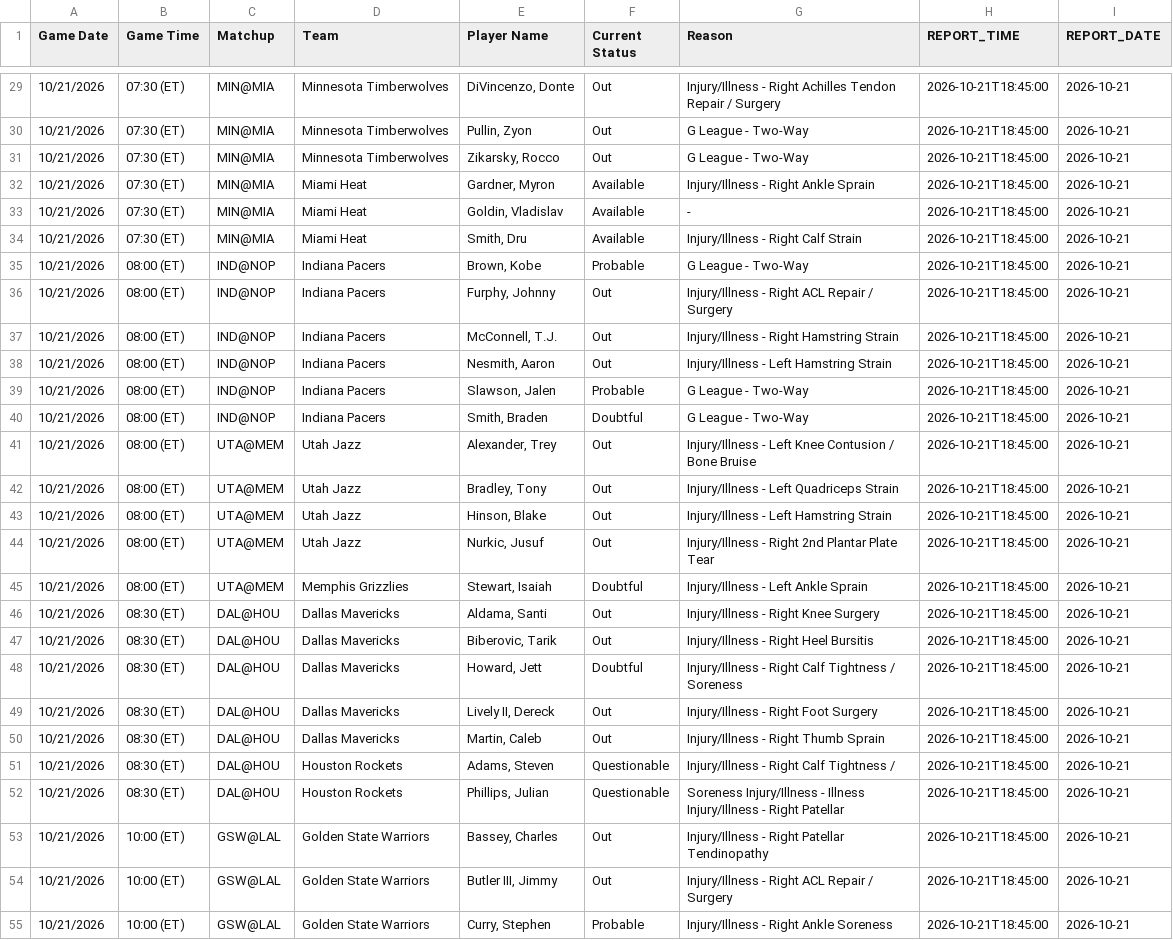
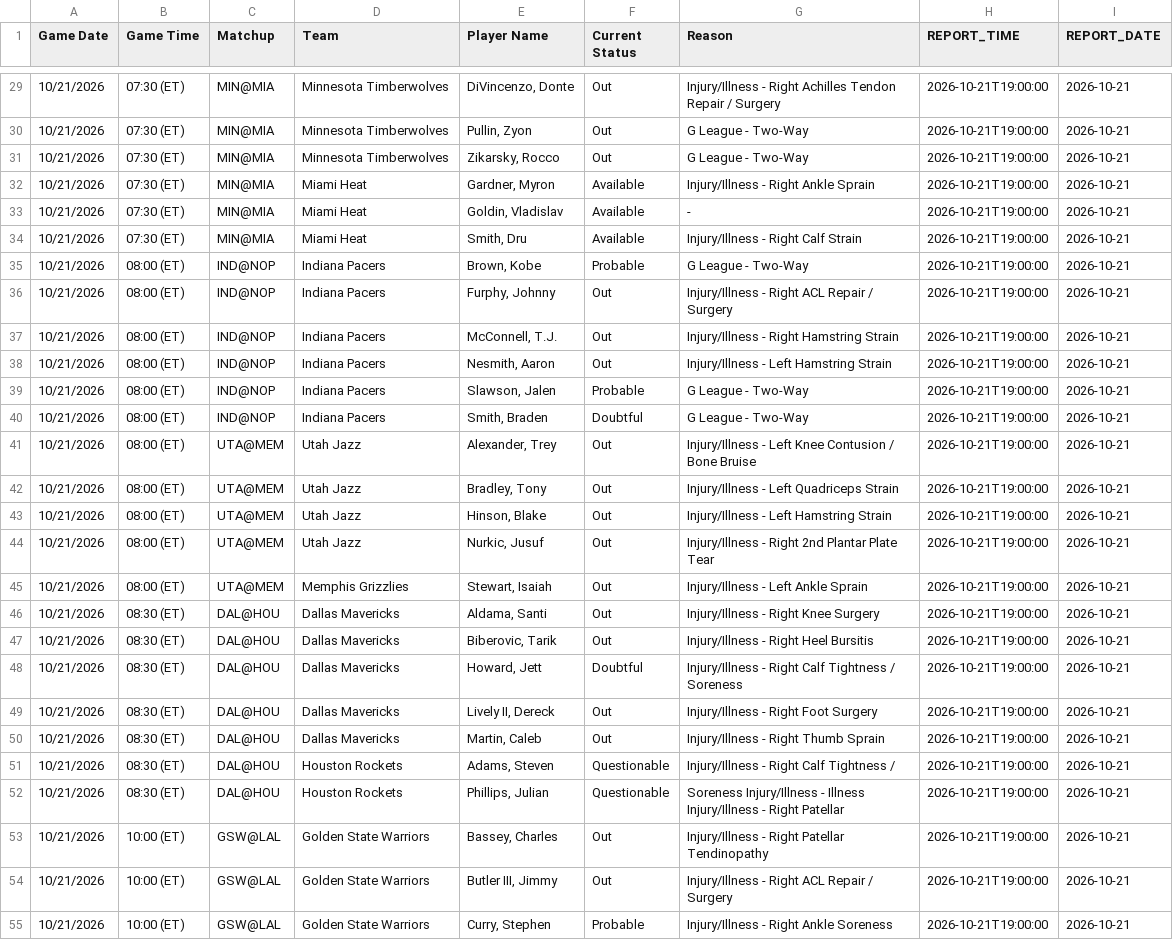
Before and after one commit to FantasyBasketballWatchlist/fantasybasketballwatchlist, a CSV file: data/live/recent_injury_reports.csv, drawn as a sheet; only a part is shown, gaps mark what is left out; the diff covers the shown part only; the diff names each change by its address in the sheet, - before the commit and + after, or states it on an @@ line.

```diff
--- a/data/live/recent_injury_reports.csv
+++ b/data/live/recent_injury_reports.csv
-H29:H55 (REPORT_TIME): 2026-10-21T18:45:00
+H29:H55 (REPORT_TIME): 2026-10-21T19:00:00
-F45 (Current Status): Doubtful
+F45 (Current Status): Out
```
Also changed, not shown: 63 edited cells elsewhere in this file, 1 other file.
